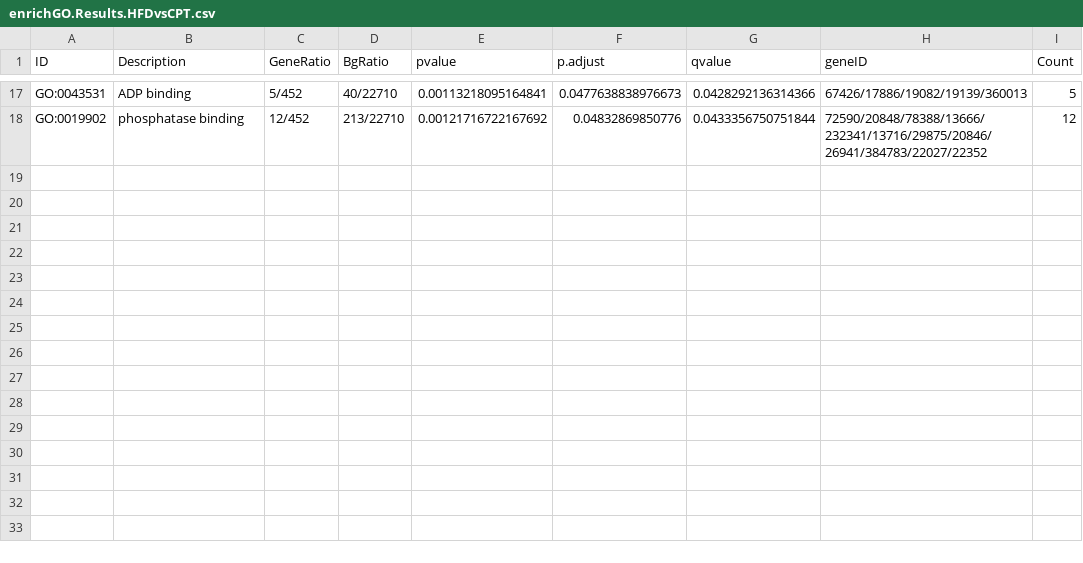
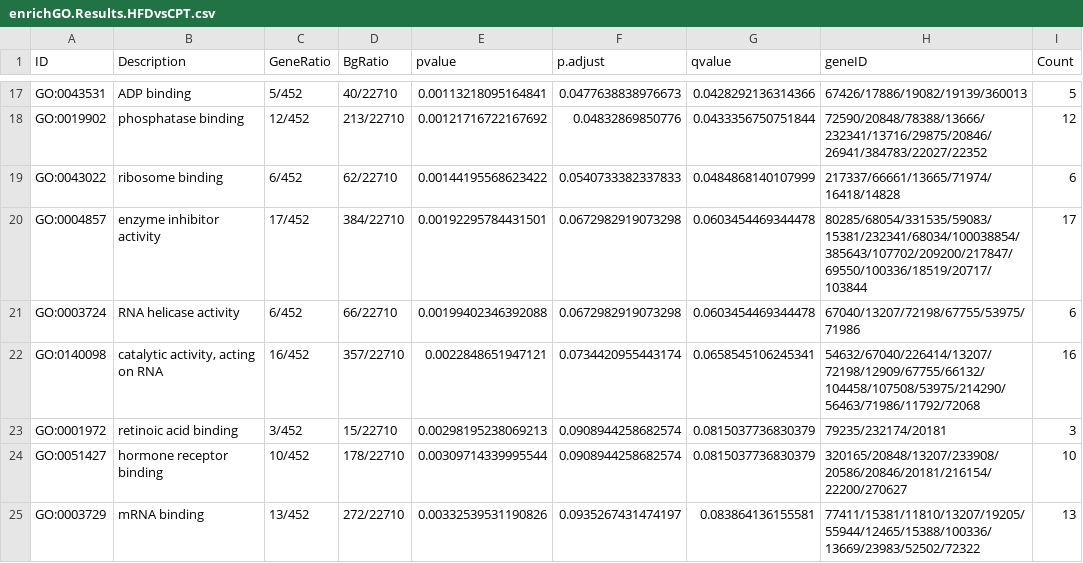
Before and after one commit to onualart/liver, a CSV file: results/enrichGO.Results.HFDvsCPT.csv, drawn as a sheet; only a part is shown, gaps mark what is left out.

```diff
--- a/results/enrichGO.Results.HFDvsCPT.csv
+++ b/results/enrichGO.Results.HFDvsCPT.csv
@@ -18 +18,8 @@
 "GO:0019902","phosphatase binding","12/452","213/22710",0.00121716722167692,0.04832869850776,0.0433356750751844,"72590/20848/78388/13666/232341/13716/29875/20846/26941/384783/22027/22352",12
+"GO:0043022","ribosome binding","6/452","62/22710",0.00144195568623422,0.0540733382337833,0.0484868140107999,"217337/66661/13665/71974/16418/14828",6
+"GO:0004857","enzyme inhibitor activity","17/452","384/22710",0.00192295784431501,0.0672982919073298,0.0603454469344478,"80285/68054/331535/59083/15381/232341/68034/100038854/385643/107702/209200/217847/69550/100336/18519/20717/103844",17
+"GO:0003724","RNA helicase activity","6/452","66/22710",0.00199402346392088,0.0672982919073298,0.0603454469344478,"67040/13207/72198/67755/53975/71986",6
+"GO:0140098","catalytic activity, acting on RNA","16/452","357/22710",0.0022848651947121,0.0734420955443174,0.0658545106245341,"54632/67040/226414/13207/72198/12909/67755/66132/104458/107508/53975/214290/56463/71986/11792/72068",16
+"GO:0001972","retinoic acid binding","3/452","15/22710",0.00298195238069213,0.0908944258682574,0.0815037736830379,"79235/232174/20181",3
+"GO:0051427","hormone receptor binding","10/452","178/22710",0.00309714339995544,0.0908944258682574,0.0815037736830379,"320165/20848/13207/233908/20586/20846/20181/216154/22200/270627",10
+"GO:0003729","mRNA binding","13/452","272/22710",0.00332539531190826,0.0935267431474197,0.083864136155581,"77411/15381/11810/13207/19205/55944/12465/15388/100336/13669/23983/52502/72322",13
```
Also changed, not shown: results/enrichGO.Results.NCvsCPT.csv, results/enrichGO.Results.NCvsHFD.csv, 46 other files.
